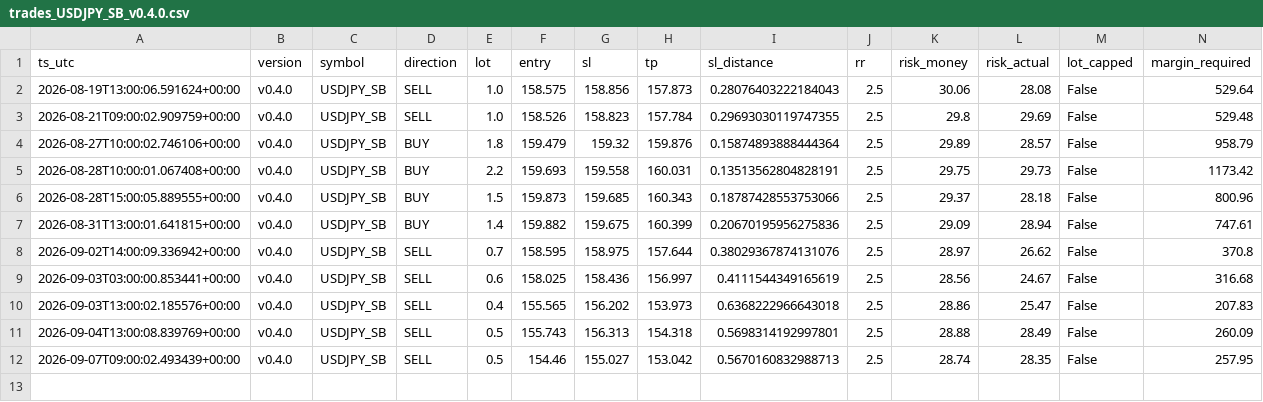
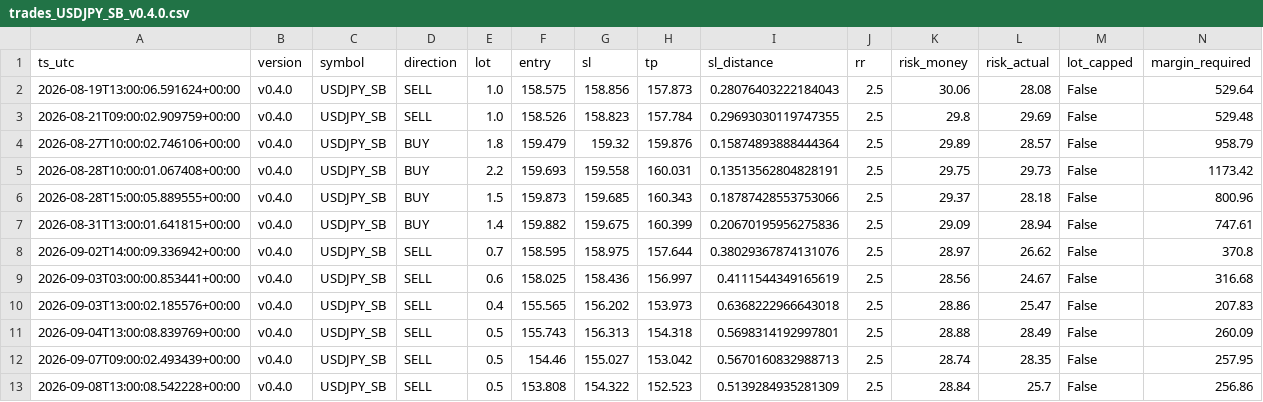
Before and after one commit to jorgenofuentes/tb-logs, a CSV file: trades_USDJPY_SB_v0.4.0.csv, drawn as a sheet; only a part is shown; rows hold the shown columns only; the diff names each change by its address in the sheet, - before the commit and + after, or states it on an @@ line.

```diff
--- a/trades_USDJPY_SB_v0.4.0.csv
+++ b/trades_USDJPY_SB_v0.4.0.csv
+row 13: 2026-09-08T13:00:08.542228+00:00 | v0.4.0 | USDJPY_SB | SELL | 0.5 | 153.808 | 154.322 | 152.523 | 0.5139284935281309 | 2.5 | 28.84 | 25.7 | False | 256.86
```
Also changed, not shown: signals_USDJPY_SB_v0.4.0.csv, 3 other files.
